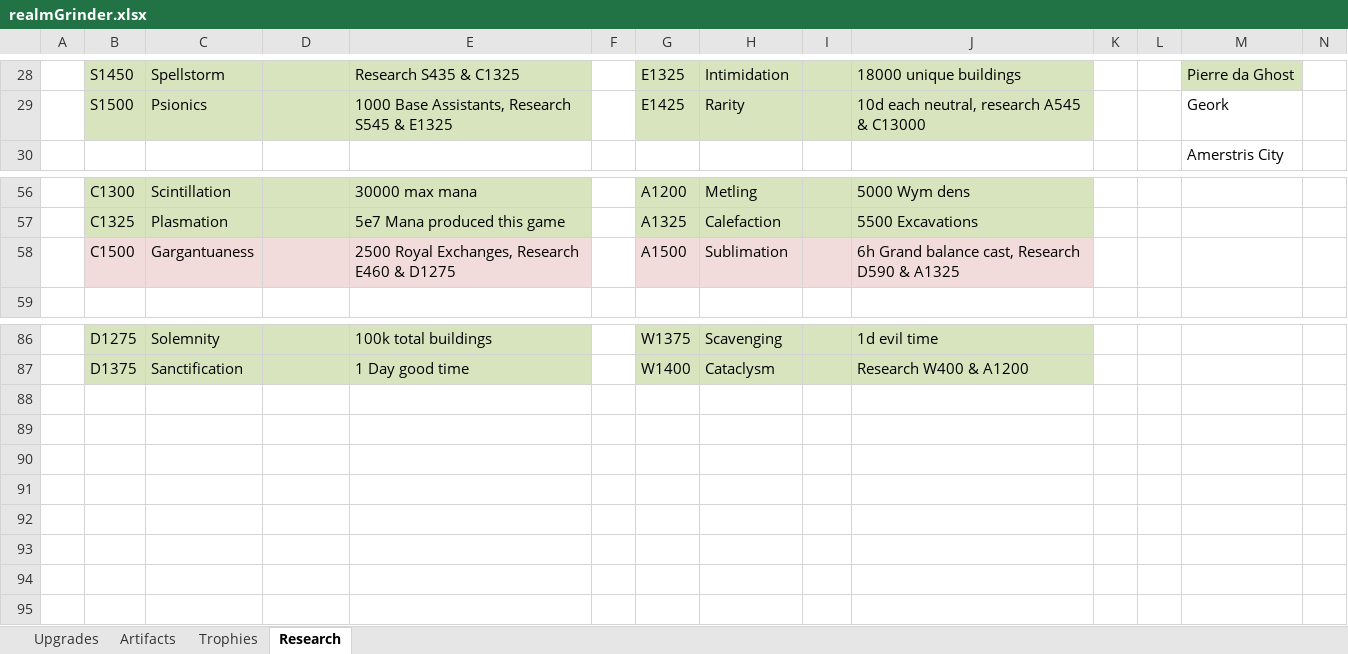
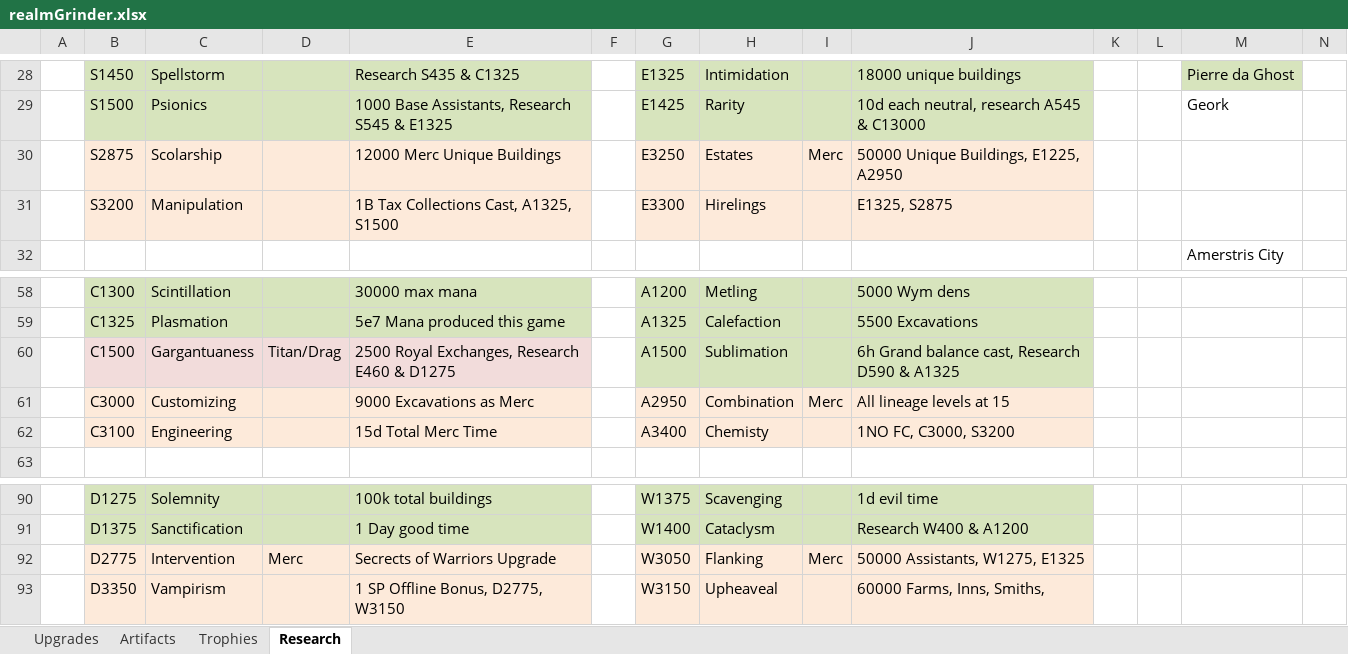
Before and after one commit to rwruss/tycoon, an Excel workbook: doc/realmGrinder.xlsx, sheet Research, drawn as a sheet; only a part is shown, gaps mark what is left out; values as stored, in another font and other column widths than the file's, no borders; addresses are those after the commit; rows hold the shown columns only; the diff names each change by its address in the sheet, - before the commit and + after, or states it on an @@ line.

```diff
--- a/doc/realmGrinder.xlsx (sheet Research)
+++ b/doc/realmGrinder.xlsx (sheet Research)
+row 30:  | S2875 | Scolarship |  | 12000 Merc Unique Buildings |  | E3250 | Estates | Merc | 50000 Unique Buildings, E1225, A2950
+row 31:  | S3200 | Manipulation |  | 1B Tax Collections Cast, A1325, S1500 |  | E3300 | Hirelings |  | E1325, S2875
-D60: (empty)
+D60: Titan/Drag
-G60:J60 fill: #F2DCDB
+G60:J60 fill: #D7E4BD
+row 61:  | C3000 | Customizing |  | 9000 Excavations as Merc |  | A2950 | Combination | Merc | All lineage levels at 15
+row 62:  | C3100 | Engineering |  | 15d Total Merc Time |  | A3400 | Chemisty |  | 1NO FC, C3000, S3200
+row 92:  | D2775 | Intervention | Merc | Secrects of Warriors Upgrade |  | W3050 | Flanking | Merc | 50000 Assistants, W1275, E1325
+row 93:  | D3350 | Vampirism |  | 1 SP Offline Bonus, D2775, W3150 |  | W3150 | Upheaveal |  | 60000 Farms, Inns, Smiths,
```
Also changed, not shown: formulas that keep their value, 6 other files.
